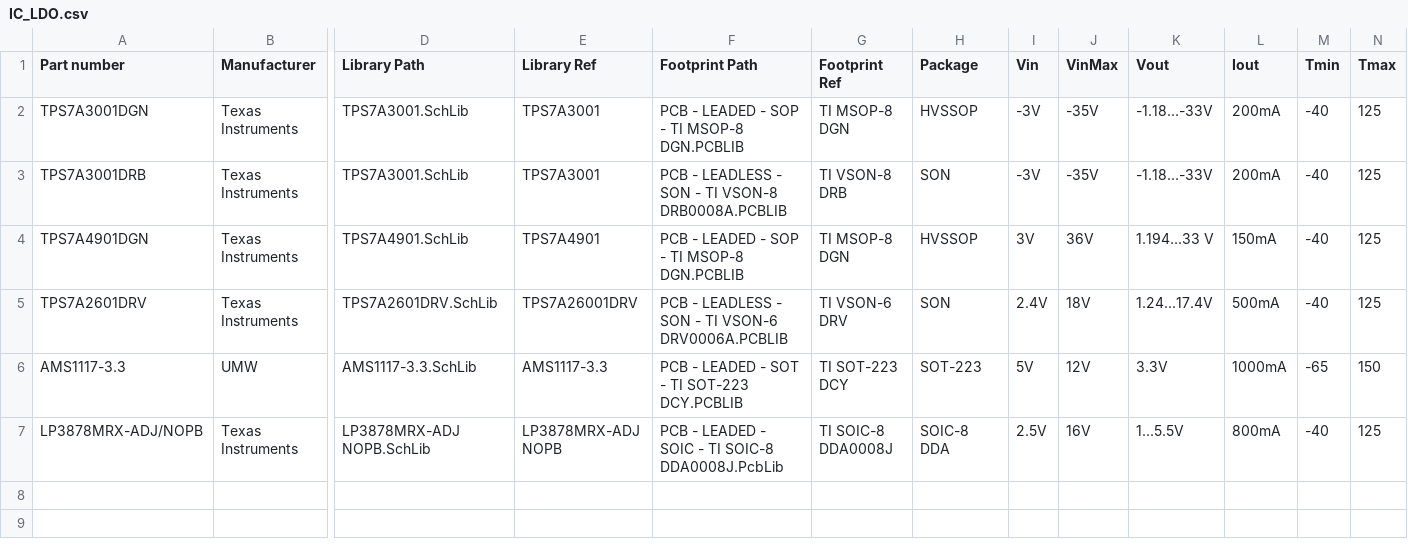
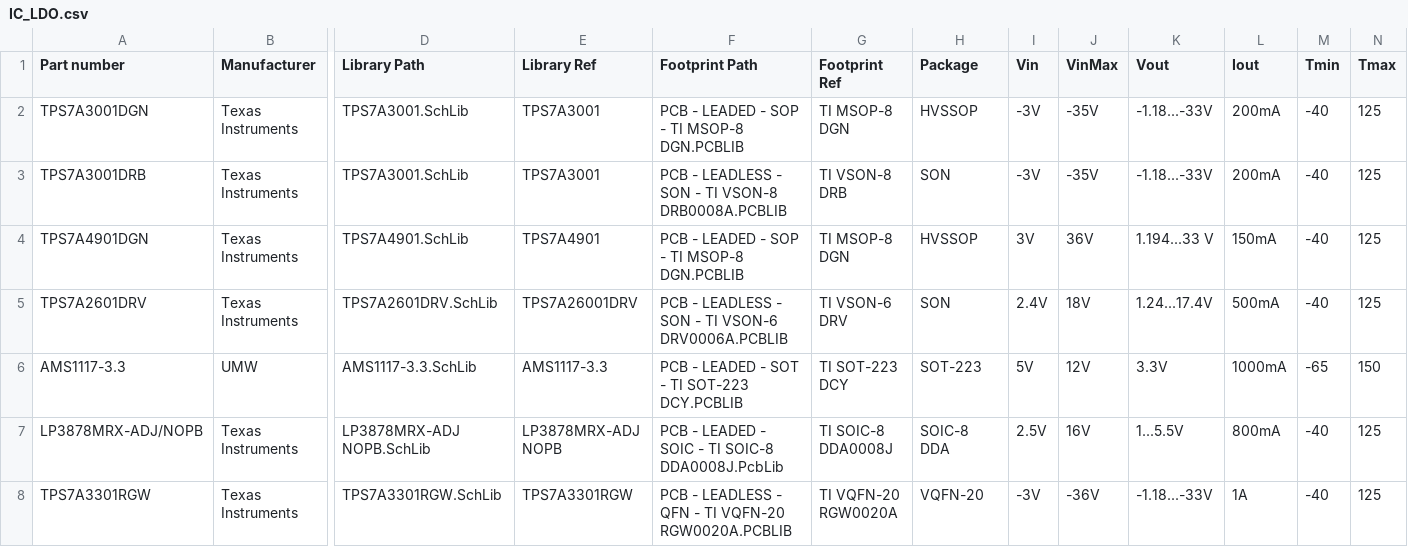
Before and after one commit to 00xED/altium-common, a CSV file: lib/parts_db/IC_LDO.csv, drawn as a sheet; only a part is shown, gaps mark what is left out; rows hold the shown columns only; the diff names each change by its address in the sheet, - before the commit and + after, or states it on an @@ line.

```diff
--- a/lib/parts_db/IC_LDO.csv
+++ b/lib/parts_db/IC_LDO.csv
+row 8: TPS7A3301RGW | Texas Instruments | TPS7A3301RGW.SchLib | TPS7A3301RGW | PCB - LEADLESS - QFN - TI VQFN-20 RGW0020A.PCBLIB | TI VQFN-20 RGW0020A | VQFN-20 | -3V | -36V | -1.18...-33V | 1A | -40 | 125
```
Also changed, not shown: 2 other files.
